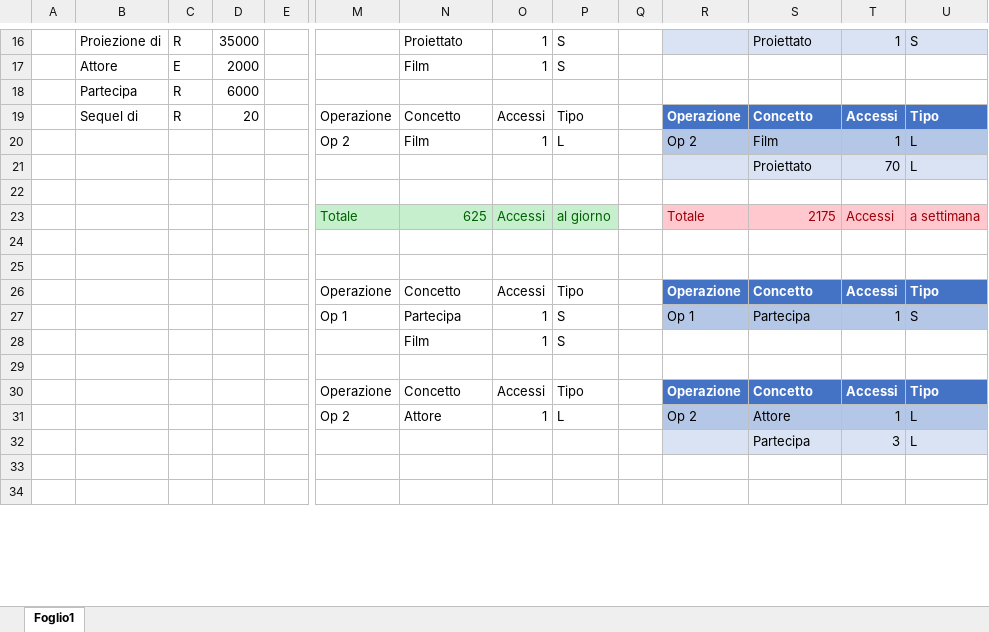
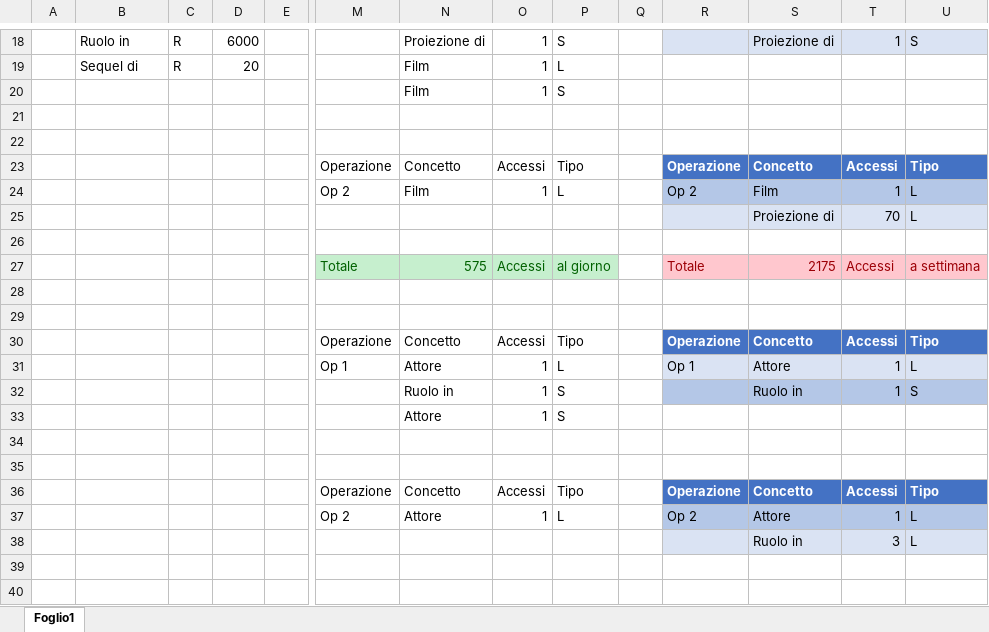
Before and after one commit to DanieleDeMarchi/basi-di-dati, an Excel workbook: studio/ridondanze.xlsx, sheet Foglio1, drawn as a sheet; only a part is shown, gaps mark what is left out; values as stored, in another font and other column widths than the file's, no borders; table styles not drawn; addresses are those after the commit; rows hold the shown columns only; the diff covers the shown part only; the diff names each change by its address in the sheet, - before the commit and + after, or states it on an @@ line.

Commit message:
fix ridondanze

```diff
--- a/studio/ridondanze.xlsx (sheet Foglio1)
+++ b/studio/ridondanze.xlsx (sheet Foglio1)
-B18: Proiezione di
+B18: Ruolo in
-D18: 35000
+D18: 6000
-N18: Proiettato
+N18: Proiezione di
-S18: Proiettato
+S18: Proiezione di
-B19: Attore
+B19: Sequel di
-C19: E
+C19: R
-D19: 2000
+D19: 20
-P19: S
+P19: L
+row 20:  |  |  |  |  |  | Film | 1 | S
-row 21:  | Partecipa | R | 6000
+row 21: (empty)
+row 22: (empty)
-B23: Sequel di
+B23: (empty)
-C23: R
+C23: (empty)
-D23: 20
+D23: (empty)
-S25: Proiettato
+S25: Proiezione di
-N27: 625
+N27: 575
-N31: Partecipa
+N31: Attore
-P31: S
+P31: L
-R31:U31 fill: #B4C7E7
+R31:U31 fill: #DAE3F3
-S31: Partecipa
+S31: Attore
-U31: S
+U31: L
-N32: Film
+N32: Ruolo in
-R32:U32 fill: none
+R32:U32 fill: #B4C7E7
-S32: (empty)
+S32: Ruolo in
-T32: (empty)
+T32: 1
-U32: (empty)
+U32: S
-N33: (empty)
+N33: Attore
-O33: (empty)
+O33: 1
-P33: (empty)
+P33: S
+row 34: (empty)
+row 35: (empty)
-S38: Partecipa
+S38: Ruolo in
```
Also changed, not shown: 19 added rows, 16 removed rows, 52 edited cells, cell formats and merged cells elsewhere in this sheet, formulas that keep their value, 2 other files.
